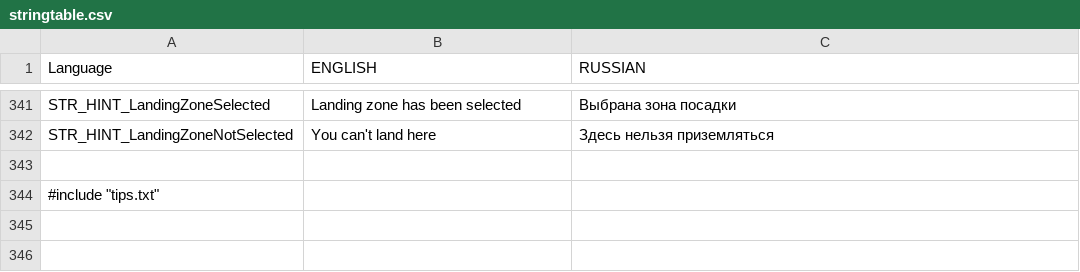
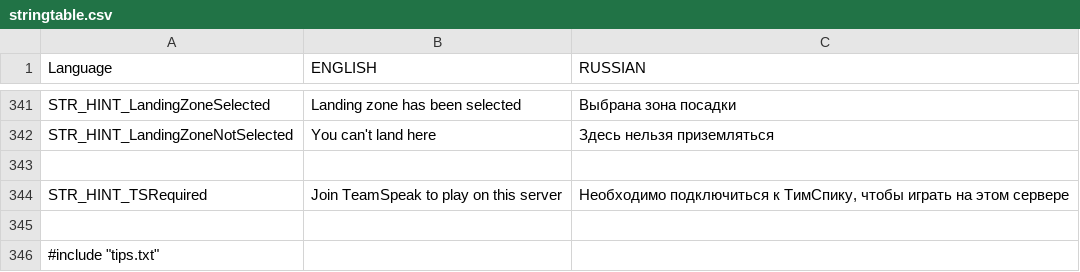
Before and after one commit to hia3/FT-2, a CSV file: stringtable.csv, drawn as a sheet; only a part is shown, gaps mark what is left out.

Commit message:
add STR_HINT_TSRequired

```diff
--- a/stringtable.csv
+++ b/stringtable.csv
@@ -343,2 +343,4 @@ STR_HINT_LandingZoneNotSelected,"You can't land here","Здесь нельзя
 
+STR_HINT_TSRequired,"Join TeamSpeak to play on this server","Необходимо подключиться к ТимСпику, чтобы играть на этом сервере"
+
 #include "tips.txt"
```
